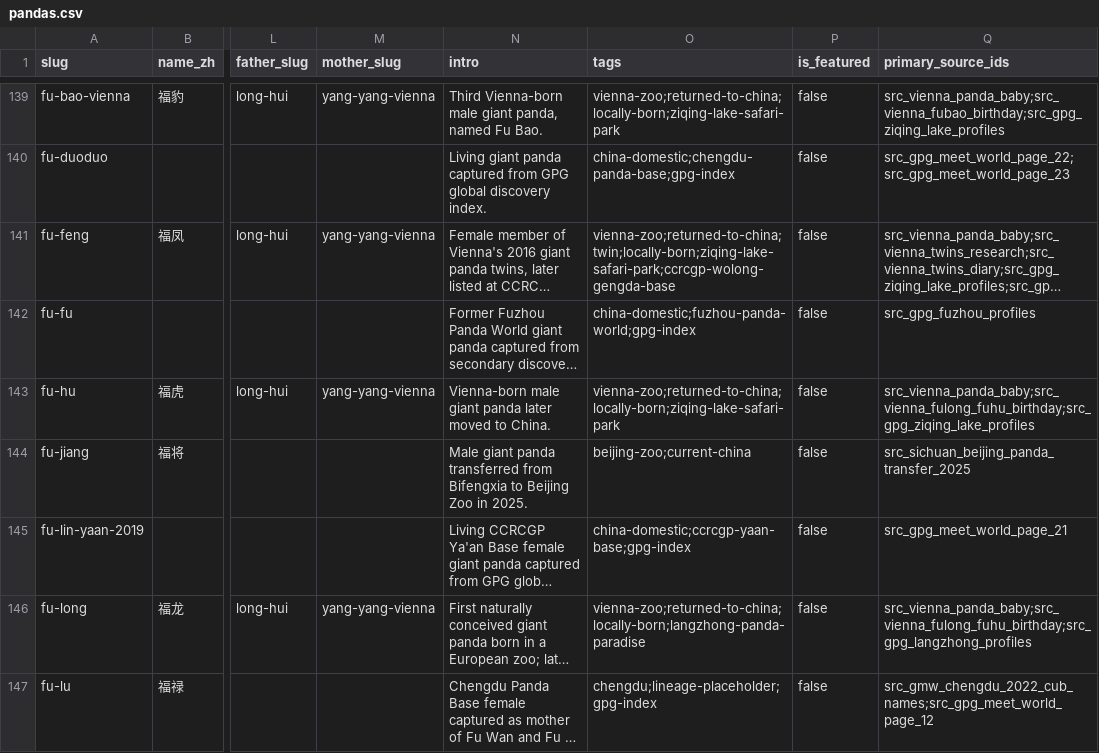
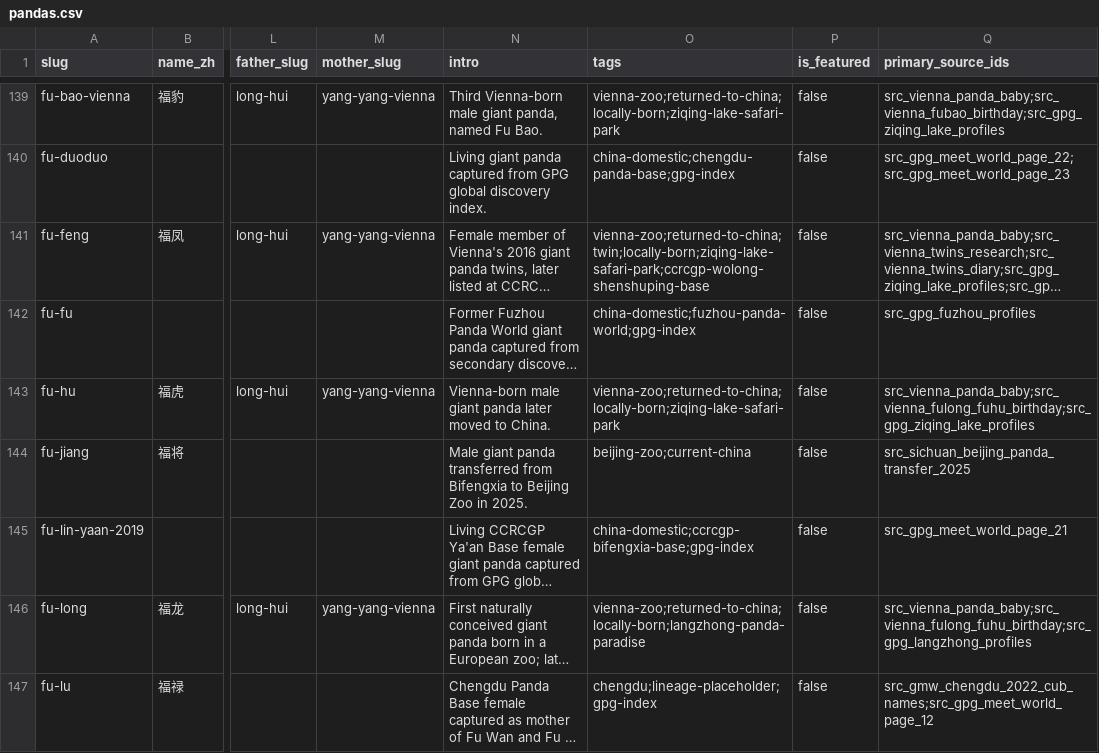
Before and after one commit to SwayingWindmill/PandaAtlas, a CSV file: data/curation/pandas/pandas.csv, drawn as a sheet; only a part is shown, gaps mark what is left out; long unchanged cells end in …; the diff covers the shown part only; the diff names each change by its address in the sheet, - before the commit and + after, or states it on an @@ line.

```diff
--- a/data/curation/pandas/pandas.csv
+++ b/data/curation/pandas/pandas.csv
-O141 (tags): vienna-zoo;returned-to-china;twin;locally-born;ziqing-lake-safari-park;ccrcgp-wolong-gengda-base
+O141 (tags): vienna-zoo;returned-to-china;twin;locally-born;ziqing-lake-safari-park;ccrcgp-wolong-shenshuping-base
-O145 (tags): china-domestic;ccrcgp-yaan-base;gpg-index
+O145 (tags): china-domestic;ccrcgp-bifengxia-base;gpg-index
```
Also changed, not shown: 106 edited cells elsewhere in this file, 24 other files.
